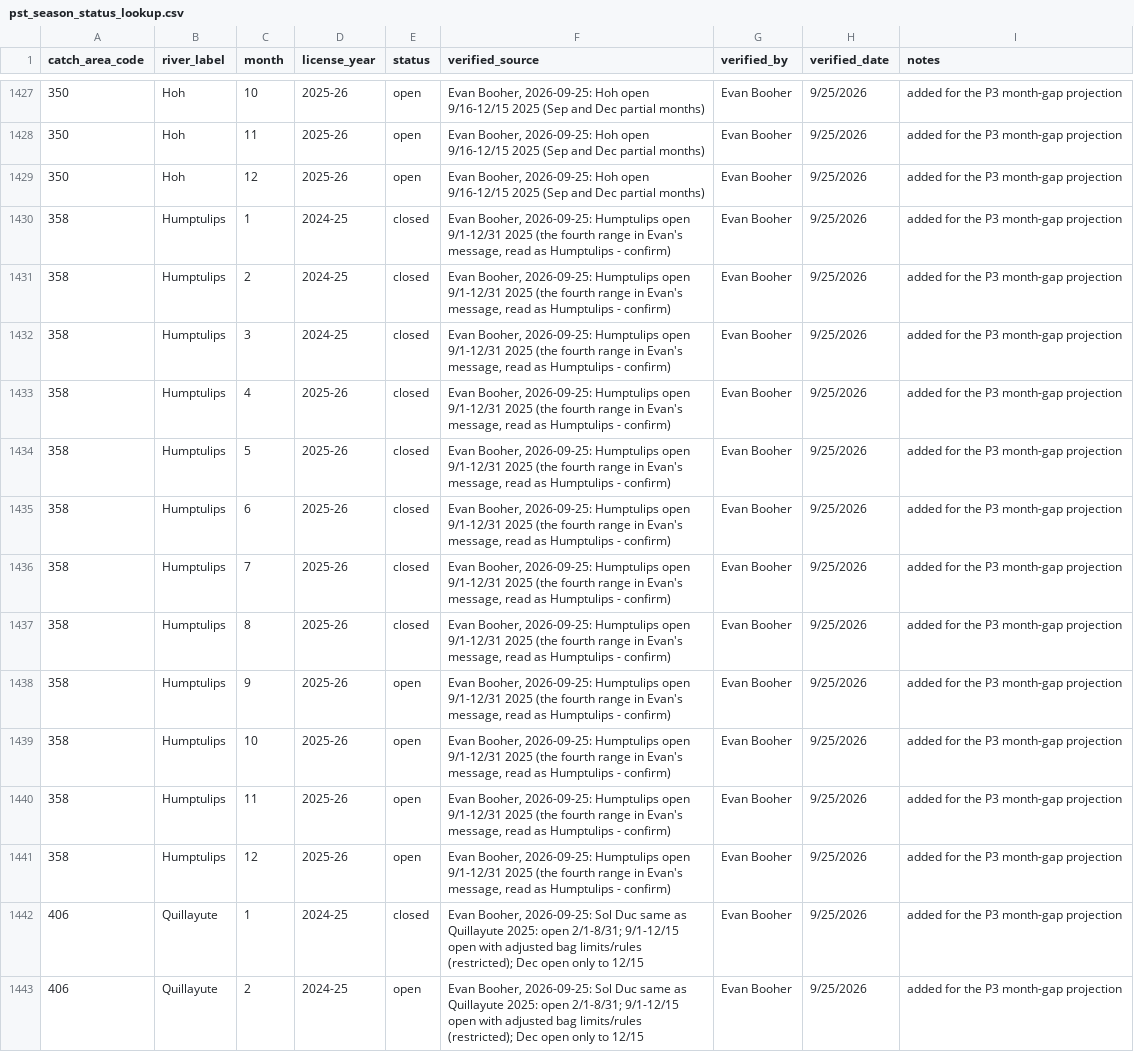
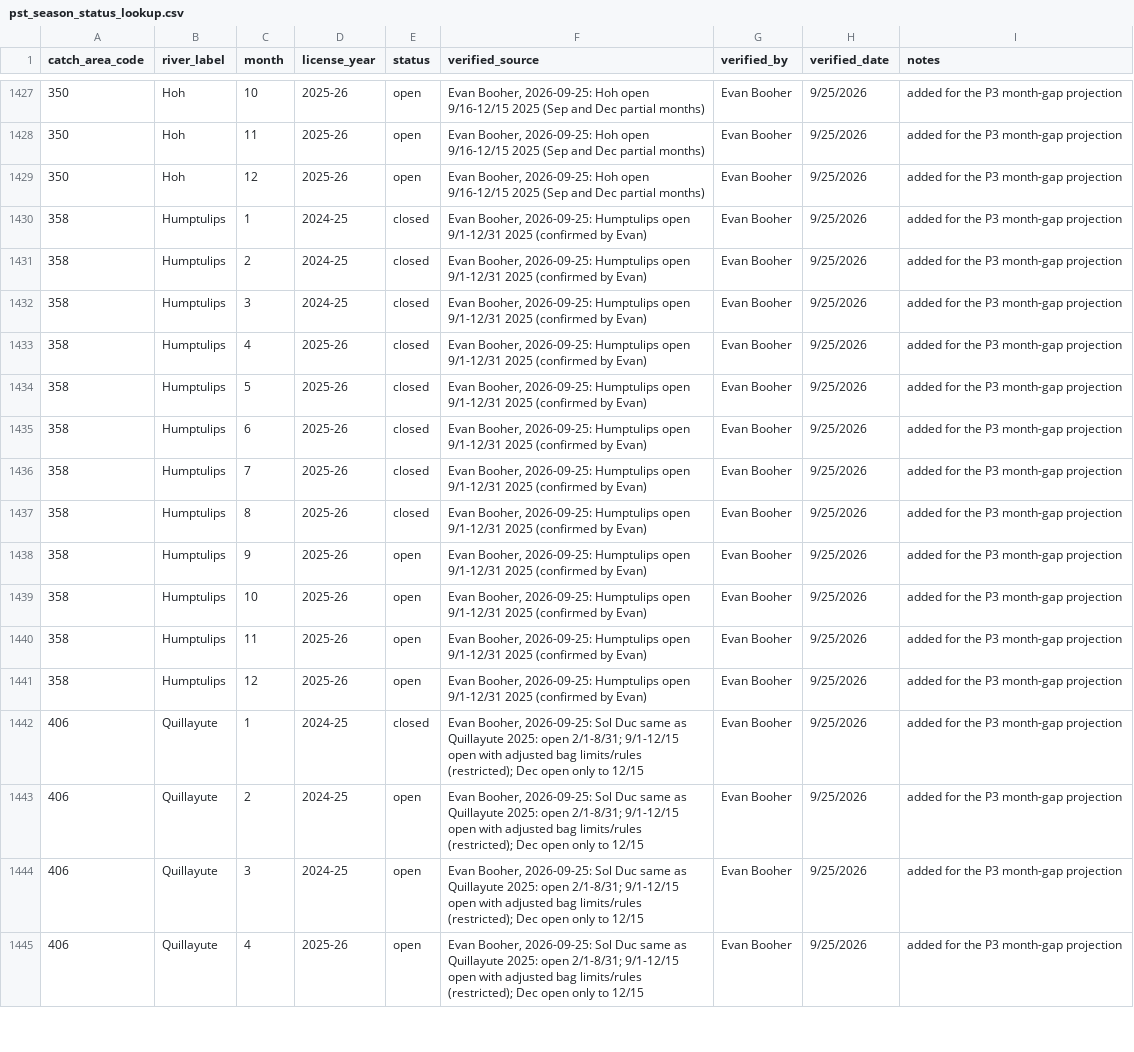
Before and after one commit to dfw-wa/CreelEstimates, a CSV file: input_files/pst/lookup_tables/pst_season_status_lookup.csv, drawn as a sheet; only a part is shown, gaps mark what is left out; the shorter side is filled out with more unchanged rows.

```diff
--- a/input_files/pst/lookup_tables/pst_season_status_lookup.csv
+++ b/input_files/pst/lookup_tables/pst_season_status_lookup.csv
@@ -1429,14 +1429,14 @@ catch_area_code,river_label,month,license_year,status,verified_source,verified_b
 350,Hoh,12,2025-26,open,"Evan Booher, 2026-09-25: Hoh open 9/16-12/15 2025 (Sep and Dec partial months)",Evan Booher,9/25/2026,added for the P3 month-gap projection
-358,Humptulips,1,2024-25,closed,"Evan Booher, 2026-09-25: Humptulips open 9/1-12/31 2025 (the fourth range in Evan's message, read as Humptulips - confirm)",Evan Booher,9/25/2026,added for the P3 month-gap projection
-358,Humptulips,2,2024-25,closed,"Evan Booher, 2026-09-25: Humptulips open 9/1-12/31 2025 (the fourth range in Evan's message, read as Humptulips - confirm)",Evan Booher,9/25/2026,added for the P3 month-gap projection
-358,Humptulips,3,2024-25,closed,"Evan Booher, 2026-09-25: Humptulips open 9/1-12/31 2025 (the fourth range in Evan's message, read as Humptulips - confirm)",Evan Booher,9/25/2026,added for the P3 month-gap projection
-358,Humptulips,4,2025-26,closed,"Evan Booher, 2026-09-25: Humptulips open 9/1-12/31 2025 (the fourth range in Evan's message, read as Humptulips - confirm)",Evan Booher,9/25/2026,added for the P3 month-gap projection
-358,Humptulips,5,2025-26,closed,"Evan Booher, 2026-09-25: Humptulips open 9/1-12/31 2025 (the fourth range in Evan's message, read as Humptulips - confirm)",Evan Booher,9/25/2026,added for the P3 month-gap projection
-358,Humptulips,6,2025-26,closed,"Evan Booher, 2026-09-25: Humptulips open 9/1-12/31 2025 (the fourth range in Evan's message, read as Humptulips - confirm)",Evan Booher,9/25/2026,added for the P3 month-gap projection
-358,Humptulips,7,2025-26,closed,"Evan Booher, 2026-09-25: Humptulips open 9/1-12/31 2025 (the fourth range in Evan's message, read as Humptulips - confirm)",Evan Booher,9/25/2026,added for the P3 month-gap projection
-358,Humptulips,8,2025-26,closed,"Evan Booher, 2026-09-25: Humptulips open 9/1-12/31 2025 (the fourth range in Evan's message, read as Humptulips - confirm)",Evan Booher,9/25/2026,added for the P3 month-gap projection
-358,Humptulips,9,2025-26,open,"Evan Booher, 2026-09-25: Humptulips open 9/1-12/31 2025 (the fourth range in Evan's message, read as Humptulips - confirm)",Evan Booher,9/25/2026,added for the P3 month-gap projection
-358,Humptulips,10,2025-26,open,"Evan Booher, 2026-09-25: Humptulips open 9/1-12/31 2025 (the fourth range in Evan's message, read as Humptulips - confirm)",Evan Booher,9/25/2026,added for the P3 month-gap projection
-358,Humptulips,11,2025-26,open,"Evan Booher, 2026-09-25: Humptulips open 9/1-12/31 2025 (the fourth range in Evan's message, read as Humptulips - confirm)",Evan Booher,9/25/2026,added for the P3 month-gap projection
-358,Humptulips,12,2025-26,open,"Evan Booher, 2026-09-25: Humptulips open 9/1-12/31 2025 (the fourth range in Evan's message, read as Humptulips - confirm)",Evan Booher,9/25/2026,added for the P3 month-gap projection
+358,Humptulips,1,2024-25,closed,"Evan Booher, 2026-09-25: Humptulips open 9/1-12/31 2025 (confirmed by Evan)",Evan Booher,9/25/2026,added for the P3 month-gap projection
+358,Humptulips,2,2024-25,closed,"Evan Booher, 2026-09-25: Humptulips open 9/1-12/31 2025 (confirmed by Evan)",Evan Booher,9/25/2026,added for the P3 month-gap projection
+358,Humptulips,3,2024-25,closed,"Evan Booher, 2026-09-25: Humptulips open 9/1-12/31 2025 (confirmed by Evan)",Evan Booher,9/25/2026,added for the P3 month-gap projection
+358,Humptulips,4,2025-26,closed,"Evan Booher, 2026-09-25: Humptulips open 9/1-12/31 2025 (confirmed by Evan)",Evan Booher,9/25/2026,added for the P3 month-gap projection
+358,Humptulips,5,2025-26,closed,"Evan Booher, 2026-09-25: Humptulips open 9/1-12/31 2025 (confirmed by Evan)",Evan Booher,9/25/2026,added for the P3 month-gap projection
+358,Humptulips,6,2025-26,closed,"Evan Booher, 2026-09-25: Humptulips open 9/1-12/31 2025 (confirmed by Evan)",Evan Booher,9/25/2026,added for the P3 month-gap projection
+358,Humptulips,7,2025-26,closed,"Evan Booher, 2026-09-25: Humptulips open 9/1-12/31 2025 (confirmed by Evan)",Evan Booher,9/25/2026,added for the P3 month-gap projection
+358,Humptulips,8,2025-26,closed,"Evan Booher, 2026-09-25: Humptulips open 9/1-12/31 2025 (confirmed by Evan)",Evan Booher,9/25/2026,added for the P3 month-gap projection
+358,Humptulips,9,2025-26,open,"Evan Booher, 2026-09-25: Humptulips open 9/1-12/31 2025 (confirmed by Evan)",Evan Booher,9/25/2026,added for the P3 month-gap projection
+358,Humptulips,10,2025-26,open,"Evan Booher, 2026-09-25: Humptulips open 9/1-12/31 2025 (confirmed by Evan)",Evan Booher,9/25/2026,added for the P3 month-gap projection
+358,Humptulips,11,2025-26,open,"Evan Booher, 2026-09-25: Humptulips open 9/1-12/31 2025 (confirmed by Evan)",Evan Booher,9/25/2026,added for the P3 month-gap projection
+358,Humptulips,12,2025-26,open,"Evan Booher, 2026-09-25: Humptulips open 9/1-12/31 2025 (confirmed by Evan)",Evan Booher,9/25/2026,added for the P3 month-gap projection
 406,Quillayute,1,2024-25,closed,"Evan Booher, 2026-09-25: Sol Duc same as Quillayute 2025: open 2/1-8/31; 9/1-12/15 open with adjusted bag limits/rules (restricted); Dec open only to 12/15",Evan Booher,9/25/2026,added for the P3 month-gap projection
```
